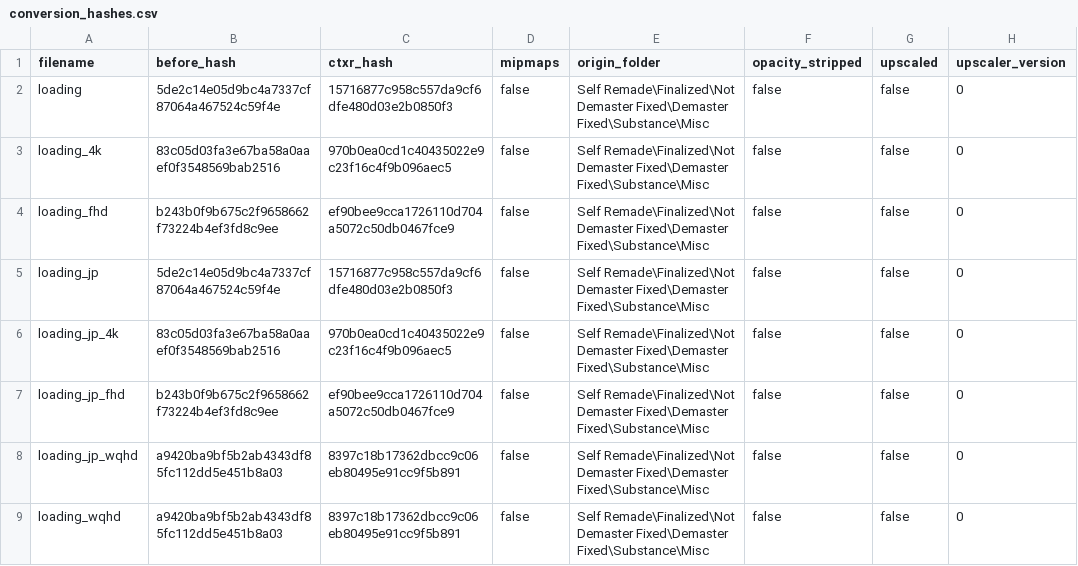
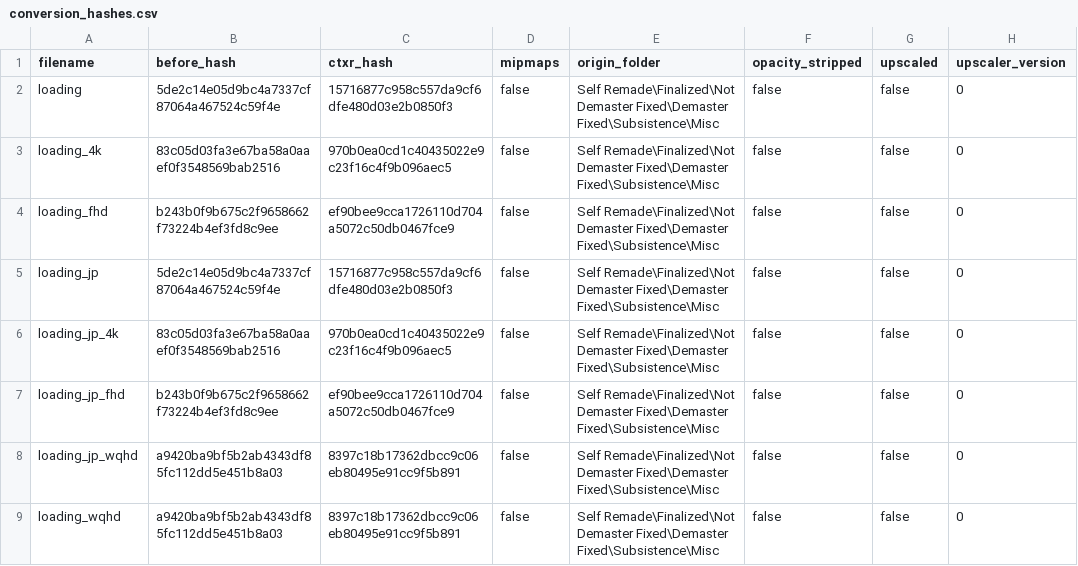
Before and after one commit to ShizCalev/MGS3-Demastered-Subsistence-Edition, a CSV file: Textures/Staging - UI - 2x Upscaled/Misc/loading/_win/conversion_hashes.csv, drawn as a sheet; only a part is shown; the diff names each change by its address in the sheet, - before the commit and + after, or states it on an @@ line.

```diff
--- a/Textures/Staging - UI - 2x Upscaled/Misc/loading/_win/conversion_hashes.csv
+++ b/Textures/Staging - UI - 2x Upscaled/Misc/loading/_win/conversion_hashes.csv
-E2:E9 (origin_folder): …Demaster Fixed\Demaster Fixed\Substance\Misc
+E2:E9 (origin_folder): …Demaster Fixed\Demaster Fixed\Subsistence\Misc
```
Also changed, not shown: Textures/Staging - UI - 2x Upscaled/textures/flatlist/ovr_stm/ovr_eu/_win/conversion_hashes.csv, Textures/Staging - UI - 2x Upscaled/textures/flatlist/ovr_stm/ovr_jp/_win/conversion_hashes.csv, 25 other files.
